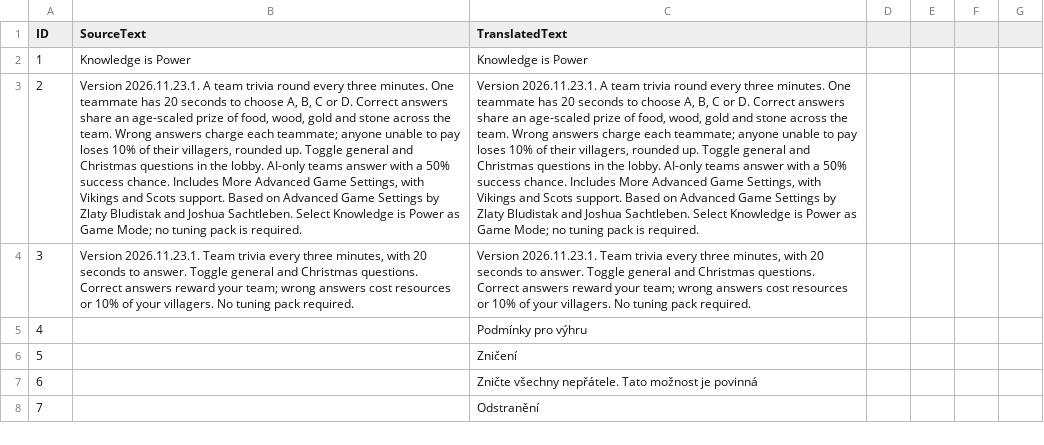
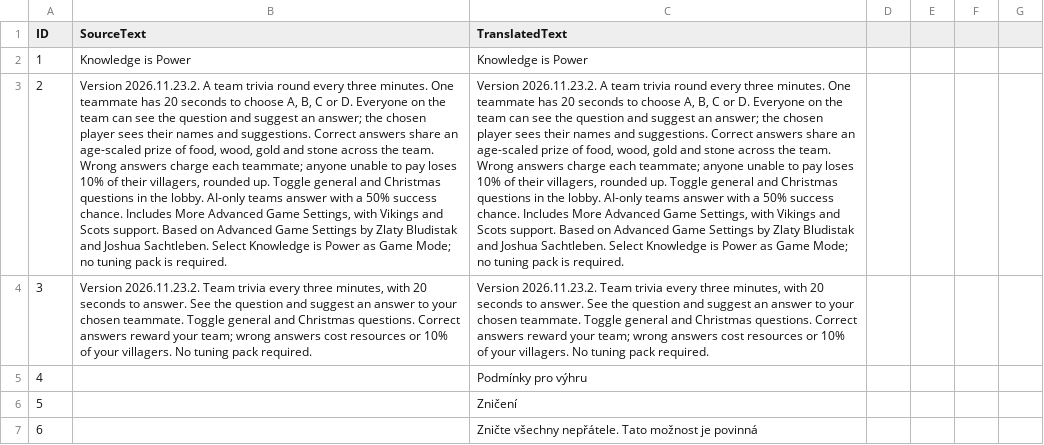
Before and after one commit to TypeDan/Knowledge-is-Power, a CSV file: assets/locdb/More Advanced Game Settings_cs.csv, drawn as a sheet; only a part is shown; the shorter side is filled out with more unchanged rows; the diff names each change by its address in the sheet, - before the commit and + after, or states it on an @@ line.

Commit message:
Show team trivia questions and synchronize teammate suggestions

```diff
--- a/assets/locdb/More Advanced Game Settings_cs.csv
+++ b/assets/locdb/More Advanced Game Settings_cs.csv
-B3 (SourceText): Version 2026.11.23.1. A team trivia round every three minutes. One teammate has 20 seconds to choose A, B, C or D. Correct answers…
+B3 (SourceText): Version 2026.11.23.2. A team trivia round every three minutes. One teammate has 20 seconds to choose A, B, C or D. Everyone on the team can see the question and suggest an answer; the chosen player sees their names and suggestions. Correct answers…
-C3 (TranslatedText): Version 2026.11.23.1. A team trivia round every three minutes. One teammate has 20 seconds to choose A, B, C or D. Correct answers…
+C3 (TranslatedText): Version 2026.11.23.2. A team trivia round every three minutes. One teammate has 20 seconds to choose A, B, C or D. Everyone on the team can see the question and suggest an answer; the chosen player sees their names and suggestions. Correct answers…
-B4 (SourceText): Version 2026.11.23.1. Team trivia every three minutes, with 20 seconds to answer. Toggle general…
+B4 (SourceText): Version 2026.11.23.2. Team trivia every three minutes, with 20 seconds to answer. See the question and suggest an answer to your chosen teammate. Toggle general…
-C4 (TranslatedText): Version 2026.11.23.1. Team trivia every three minutes, with 20 seconds to answer. Toggle general…
+C4 (TranslatedText): Version 2026.11.23.2. Team trivia every three minutes, with 20 seconds to answer. See the question and suggest an answer to your chosen teammate. Toggle general…
```
Also changed, not shown: assets/locdb/More Advanced Game Settings_en.csv, assets/locdb/More Advanced Game Settings_fr.csv, 10 other files.
